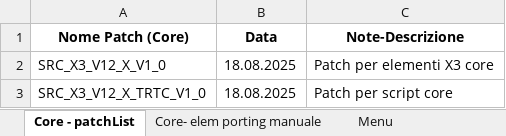
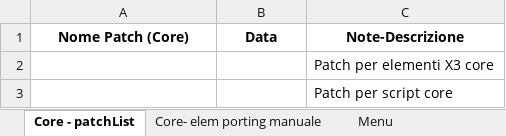
Before and after one commit to argologica/ArgoX3_API_Mobile_CORE, an Excel workbook: patch/docs/patchList_protocolCore.xlsx, sheet Core - patchList, drawn as a sheet; values as stored, in another font and other column widths than the file's, no borders; the diff names each change by its address in the sheet, - before the commit and + after, or states it on an @@ line.

Commit message:
20° Commit- aggiornamenti in data  26.02.2026

```diff
--- a/patch/docs/patchList_protocolCore.xlsx (sheet Core - patchList)
+++ b/patch/docs/patchList_protocolCore.xlsx (sheet Core - patchList)
-A2 (Nome Patch (Core)): SRC_X3_V12_X_V1_0
+A2 (Nome Patch (Core)): (empty)
-B2:B3 (Data): 18.08.2025
+B2:B3 (Data): (empty)
-A3 (Nome Patch (Core)): SRC_X3_V12_X_TRTC_V1_0
+A3 (Nome Patch (Core)): (empty)
```
Also changed, not shown: sheet Param Generali, sheet Menu, sheet Tabelle diverse, sheet Core- elem porting manuale, charts or pictures, action/actionList_appCore.xlsx, activity_code/activity_Code_list_protocolCore.xlsx, 7 other files.
